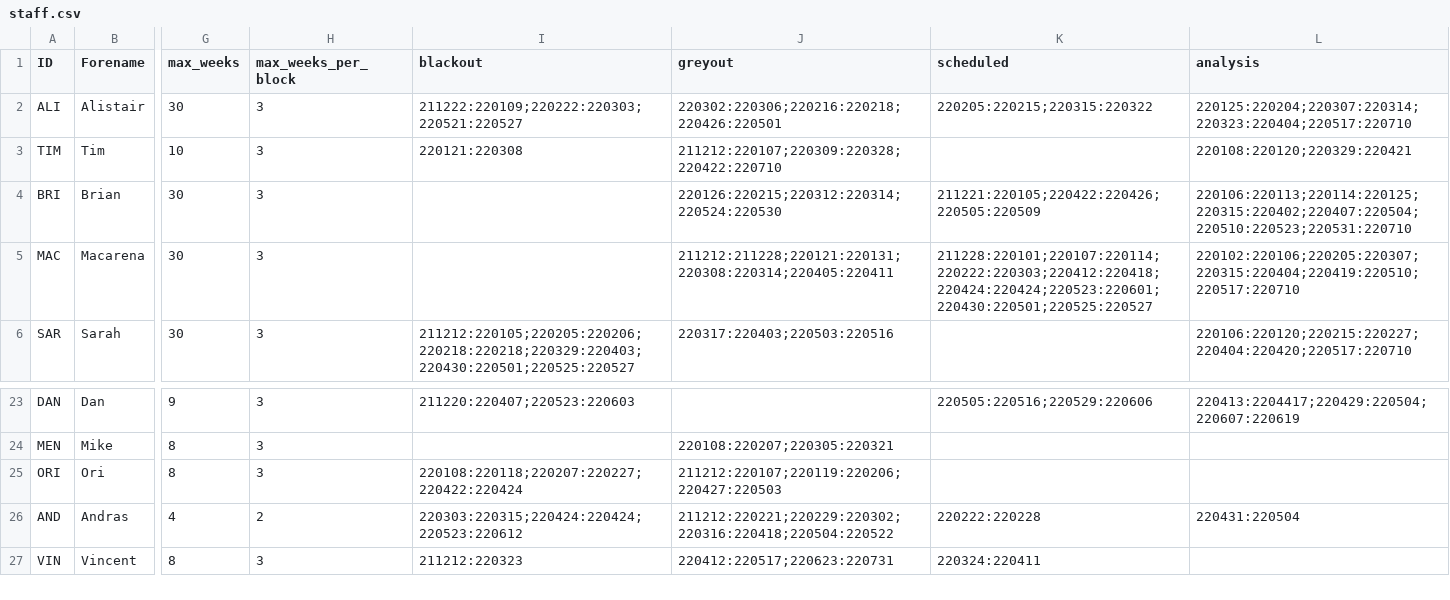
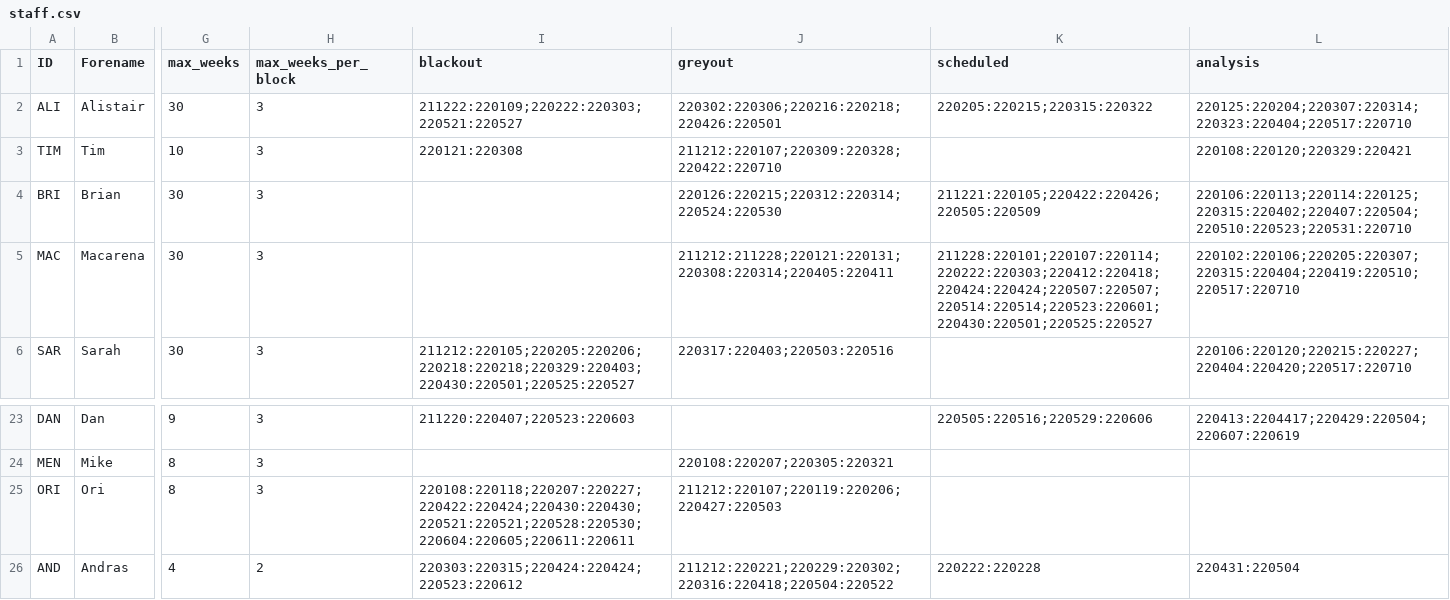
Before and after one commit to AGlasse/timeliner, a CSV file: inputs/staff.csv, drawn as a sheet; only a part is shown, gaps mark what is left out; the shorter side is filled out with more unchanged rows; the diff names each change by its address in the sheet, - before the commit and + after, or states it on an @@ line.

Commit message:
22/4/22 - Ori blackout dates.

```diff
--- a/inputs/staff.csv
+++ b/inputs/staff.csv
-K5 (scheduled): 211228:220101;220107:220114;220222:220303;220412:220418;220424:220424;220523:220601;220430:220501;220525:220527
+K5 (scheduled): 211228:220101;220107:220114;220222:220303;220412:220418;220424:220424;220507:220507;220514:220514;220523:220601;220430:220501;220525:220527
-I25 (blackout): 220108:220118;220207:220227;220422:220424
+I25 (blackout): 220108:220118;220207:220227;220422:220424;220430:220430;220521:220521;220528:220530;220604:220605;220611:220611
```
Also changed, not shown: outputs/shift_plan_basis.csv, 1 other file.
